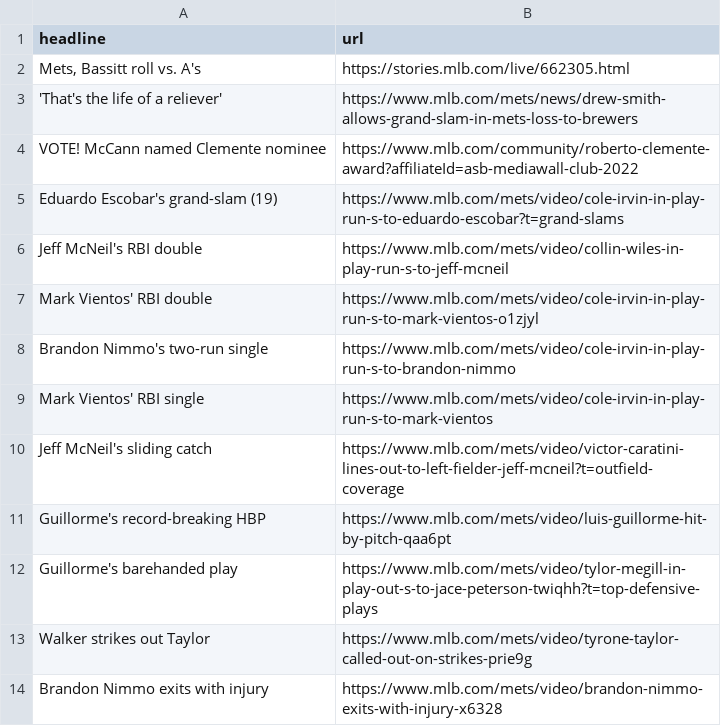
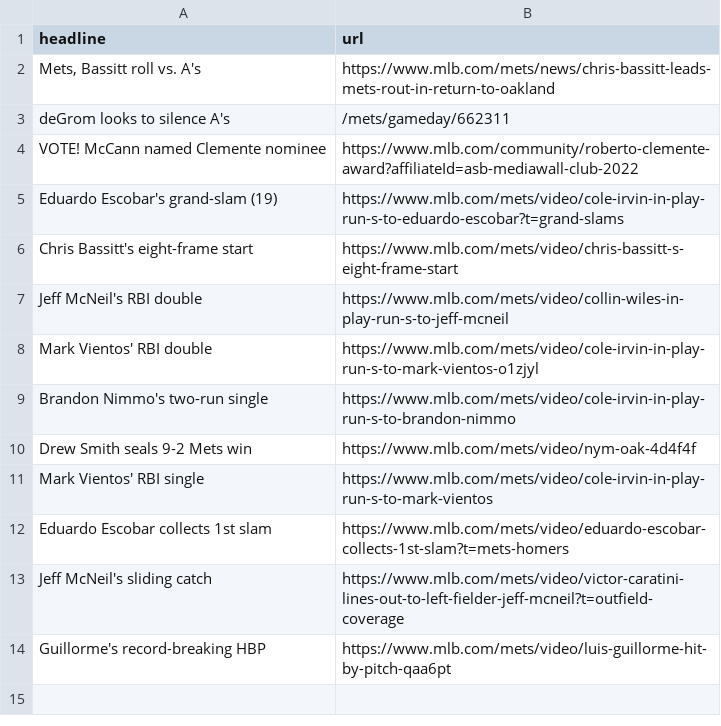
Before and after one commit to atd124/autoscraper-history-main, a CSV file: mets-headlines.csv, drawn as a sheet.

```diff
--- a/mets-headlines.csv
+++ b/mets-headlines.csv
@@ -1,6 +1,7 @@
 headline,url
-"Mets, Bassitt roll vs. A's",https://stories.mlb.com/live/662305.html
-'That's the life of a reliever',https://www.mlb.com/mets/news/drew-smith-allows-grand-slam-in-mets-loss-to-brewers
+"Mets, Bassitt roll vs. A's",https://www.mlb.com/mets/news/chris-bassitt-leads-mets-rout-in-return-to-oakland
+deGrom looks to silence A's,/mets/gameday/662311
 VOTE! McCann named Clemente nominee,https://www.mlb.com/community/roberto-clemente-award?affiliateId=asb-mediawall-club-2022
 Eduardo Escobar's grand-slam (19),https://www.mlb.com/mets/video/cole-irvin-in-play-run-s-to-eduardo-escobar?t=grand-slams
+Chris Bassitt's eight-frame start,https://www.mlb.com/mets/video/chris-bassitt-s-eight-frame-start
 Jeff McNeil's RBI double,https://www.mlb.com/mets/video/collin-wiles-in-play-run-s-to-jeff-mcneil
@@ -8,7 +9,6 @@ Mark Vientos' RBI double,https://www.mlb.com/mets/video/cole-irvin-in-play-run-s
 Brandon Nimmo's two-run single,https://www.mlb.com/mets/video/cole-irvin-in-play-run-s-to-brandon-nimmo
+Drew Smith seals 9-2 Mets win,https://www.mlb.com/mets/video/nym-oak-4d4f4f
 Mark Vientos' RBI single,https://www.mlb.com/mets/video/cole-irvin-in-play-run-s-to-mark-vientos
+Eduardo Escobar collects 1st slam,https://www.mlb.com/mets/video/eduardo-escobar-collects-1st-slam?t=mets-homers
 Jeff McNeil's sliding catch,https://www.mlb.com/mets/video/victor-caratini-lines-out-to-left-fielder-jeff-mcneil?t=outfield-coverage
 Guillorme's record-breaking HBP,https://www.mlb.com/mets/video/luis-guillorme-hit-by-pitch-qaa6pt
-Guillorme's barehanded play,https://www.mlb.com/mets/video/tylor-megill-in-play-out-s-to-jace-peterson-twiqhh?t=top-defensive-plays
-Walker strikes out Taylor,https://www.mlb.com/mets/video/tyrone-taylor-called-out-on-strikes-prie9g
-Brandon Nimmo exits with injury,https://www.mlb.com/mets/video/brandon-nimmo-exits-with-injury-x6328
```
